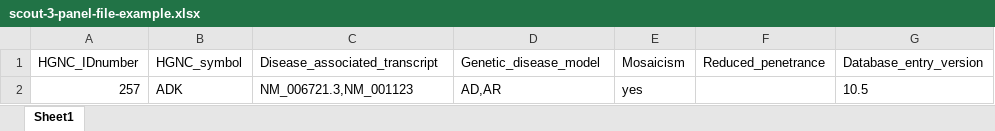
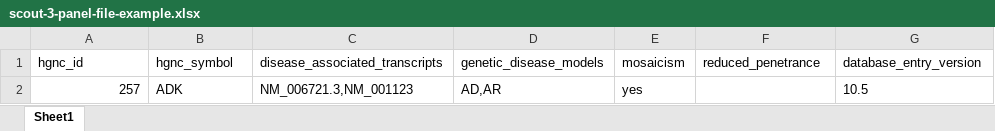
Before and after one commit to Clinical-Genomics/scout, an Excel workbook: docs/static/scout-3-panel-file-example.xlsx, sheet Sheet1, drawn as a sheet; values as stored, in another font and other column widths than the file's, no borders; removed rows and columns are numbered as before the commit, all else as after; the diff names each change by its address in the sheet, - before the commit and + after, or states it on an @@ line.

Commit message:
Updates documentation of gene panels. Relates to #595

```diff
--- a/docs/static/scout-3-panel-file-example.xlsx (sheet Sheet1)
+++ b/docs/static/scout-3-panel-file-example.xlsx (sheet Sheet1)
-row 1: HGNC_IDnumber | HGNC_symbol | Disease_associated_transcript | Genetic_disease_model | Mosaicism | Reduced_penetrance | Database_entry_version
+row 1: hgnc_id | hgnc_symbol | disease_associated_transcripts | genetic_disease_models | mosaicism | reduced_penetrance | database_entry_version
```
Also changed, not shown: 2 other files.
